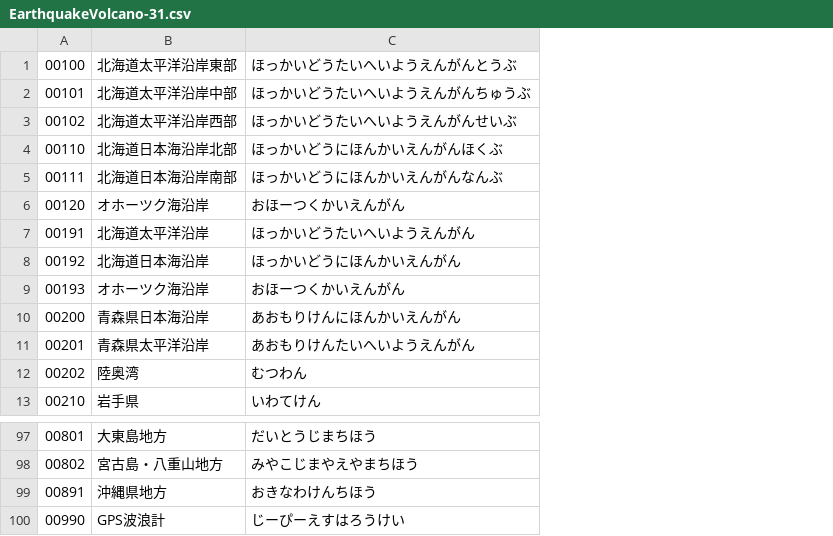
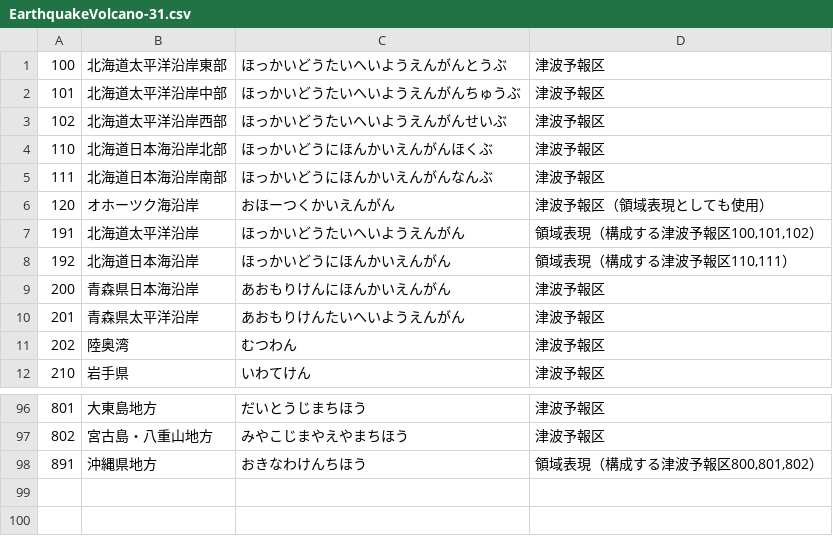
Before and after one commit to kazumi/jmacsv, a CSV file: EarthquakeVolcano-31.csv, drawn as a sheet; only a part is shown, gaps mark what is left out; removed rows and columns are numbered as before the commit, all else as after; the diff names each change by its address in the sheet, - before the commit and + after, or states it on an @@ line.

```diff
--- a/EarthquakeVolcano-31.csv
+++ b/EarthquakeVolcano-31.csv
-column A, rows 1-8: 00100 | 00101 | 00102 | 00110 | 00111 | 00120 | 00191 | 00192; rows 10-13: 00200 | 00201 | 00202 | 00210; rows 97-99: 00801 | 00802 | 00891
+column A, rows 1-12: 100 | 101 | 102 | 110 | 111 | 120 | 191 | 192 | 200 | 201 | 202 | 210; rows 96-98: 801 | 802 | 891
+column D, rows 1-12: 津波予報区 | 津波予報区 | 津波予報区 | 津波予報区 | 津波予報区 | 津波予報区（領域表現としても使用） | 領域表現（構成する津波予報区100,101,102） | 領域表現（構成する津波予報区110,111） | 津波予報区 | 津波予報区 | 津波予報区 | 津波予報区; rows 96-98: 津波予報区 | 津波予報区 | 領域表現（構成する津波予報区800,801,802）
-row 9: 00193 | オホーツク海沿岸 | おほーつくかいえんがん
-row 100: 00990 | GPS波浪計 | じーぴーえすはろうけい
```
Also changed, not shown: AreaForecast-Sheet1.csv, AreaRiver-AreaRiver.csv, 42 other files.
